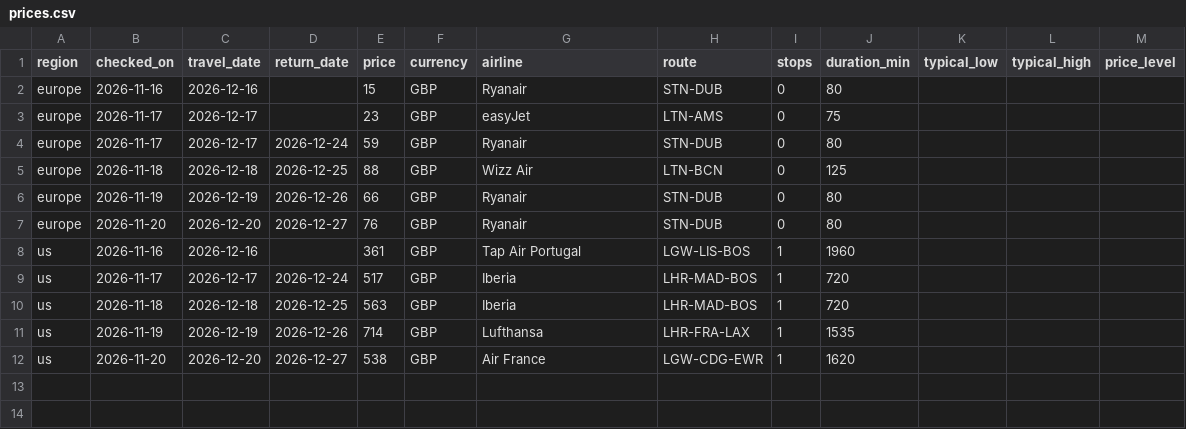
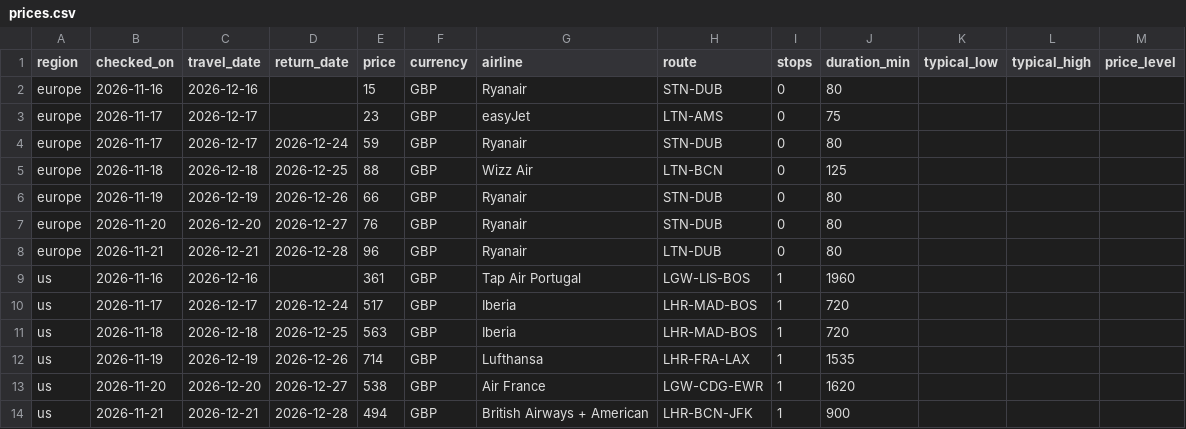
Before and after one commit to jeromecadahing/flight-tracker, a CSV file: prices.csv, drawn as a sheet.

```diff
--- a/prices.csv
+++ b/prices.csv
@@ -7,2 +7,3 @@ europe,2026-11-19,2026-12-19,2026-12-26,66,GBP,Ryanair,STN-DUB,0,80,,,
 europe,2026-11-20,2026-12-20,2026-12-27,76,GBP,Ryanair,STN-DUB,0,80,,,
+europe,2026-11-21,2026-12-21,2026-12-28,96,GBP,Ryanair,LTN-DUB,0,80,,,
 us,2026-11-16,2026-12-16,,361,GBP,Tap Air Portugal,LGW-LIS-BOS,1,1960,,,
@@ -12 +13,2 @@ us,2026-11-19,2026-12-19,2026-12-26,714,GBP,Lufthansa,LHR-FRA-LAX,1,1535,,,
 us,2026-11-20,2026-12-20,2026-12-27,538,GBP,Air France,LGW-CDG-EWR,1,1620,,,
+us,2026-11-21,2026-12-21,2026-12-28,494,GBP,British Airways + American,LHR-BCN-JFK,1,900,,,
```
Also changed, not shown: 2 other files.
